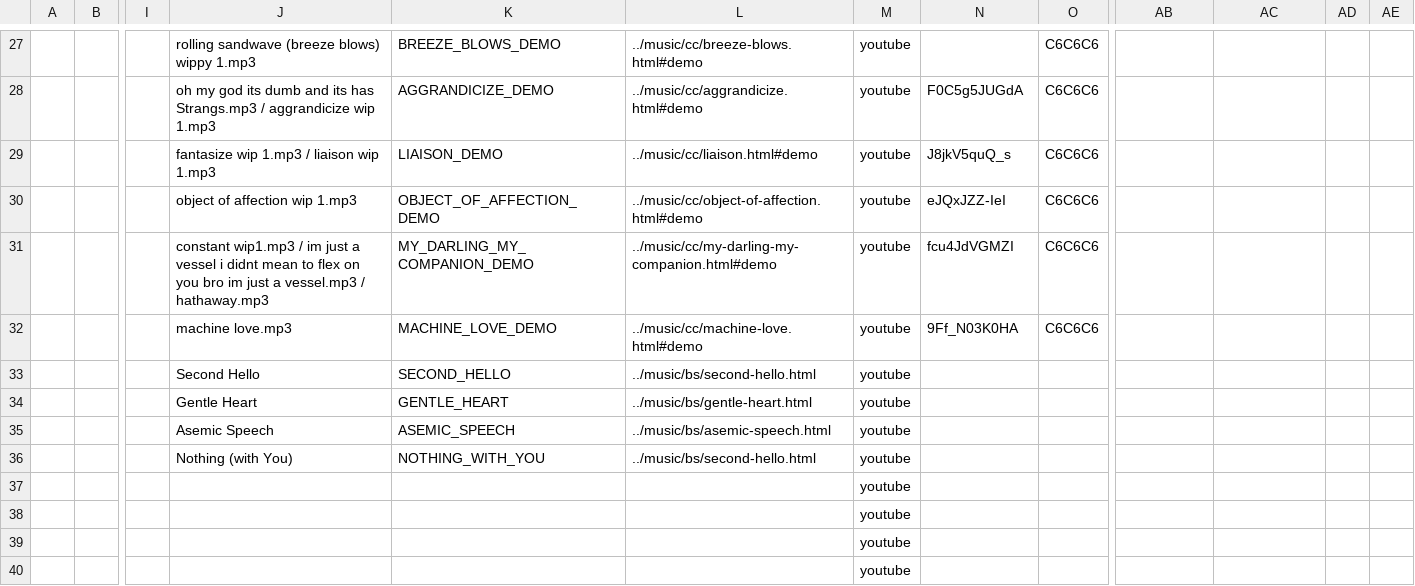
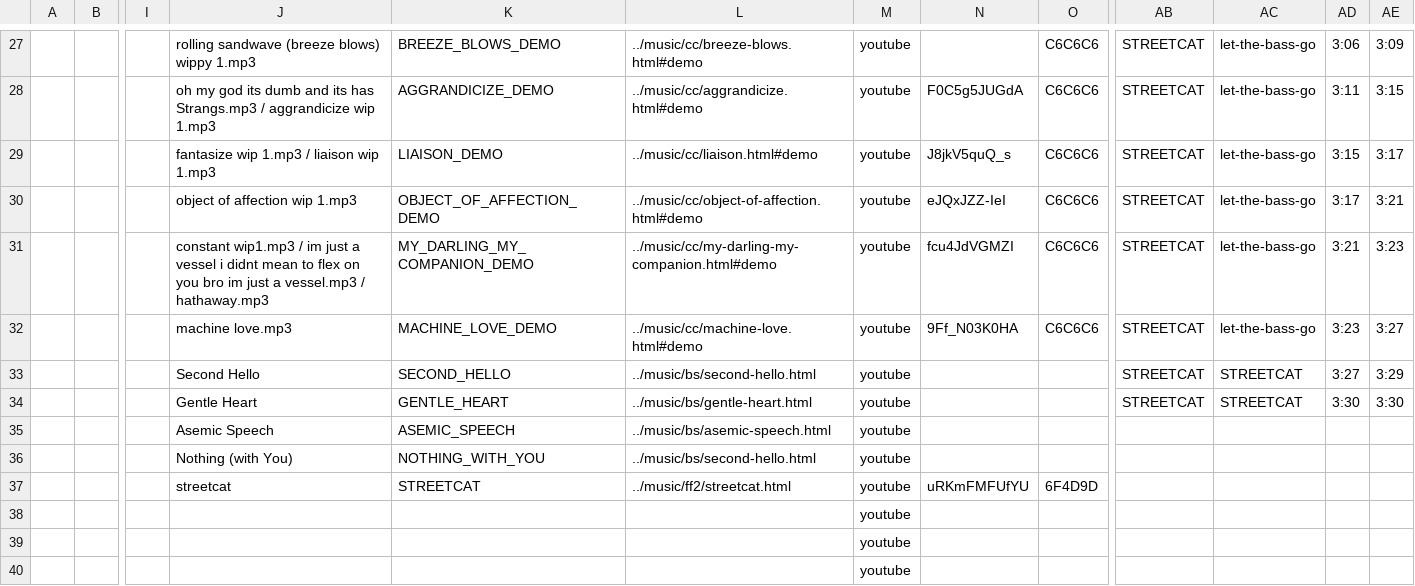
Before and after one commit to JamiePediaTeam/JamiePedia, a CSV file: public/motifs/JamiePedia Motifs spreadsheet - Sheet1.csv, drawn as a sheet; only a part is shown, gaps mark what is left out; the diff covers the shown part only; the diff names each change by its address in the sheet, - before the commit and + after, or states it on an @@ line.

```diff
--- a/public/motifs/JamiePedia Motifs spreadsheet - Sheet1.csv
+++ b/public/motifs/JamiePedia Motifs spreadsheet - Sheet1.csv
-AB27:AB34: (empty)
+AB27:AB34: STREETCAT
-AC27:AC32: (empty)
+AC27:AC32: let-the-bass-go
-AD27: (empty)
+AD27: 3:06
-AE27: (empty)
+AE27: 3:09
-AD28: (empty)
+AD28: 3:11
-AE28: (empty)
+AE28: 3:15
-AD29: (empty)
+AD29: 3:15
-AE29: (empty)
+AE29: 3:17
-AD30: (empty)
+AD30: 3:17
-AE30: (empty)
+AE30: 3:21
-AD31: (empty)
+AD31: 3:21
-AE31: (empty)
+AE31: 3:23
-AD32: (empty)
+AD32: 3:23
-AE32: (empty)
+AE32: 3:27
-AC33:AC34: (empty)
+AC33:AC34: STREETCAT
-AD33: (empty)
+AD33: 3:27
-AE33: (empty)
+AE33: 3:29
-AD34: (empty)
+AD34: 3:30
-AE34: (empty)
+AE34: 3:30
-J37: (empty)
+J37: streetcat
-K37: (empty)
+K37: STREETCAT
-L37: (empty)
+L37: ../music/ff2/streetcat.html
-N37: (empty)
+N37: uRKmFMFUfYU
-O37: (empty)
+O37: 6F4D9D
```
Also changed, not shown: 103 edited cells elsewhere in this file, 2 other files.
